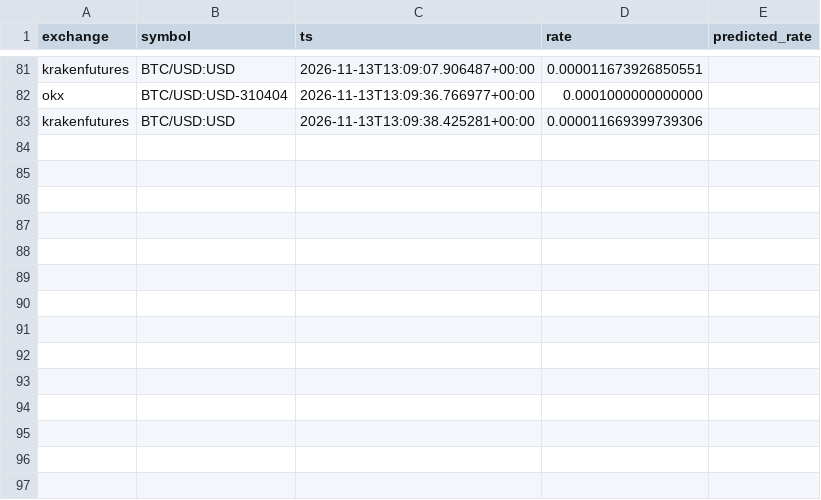
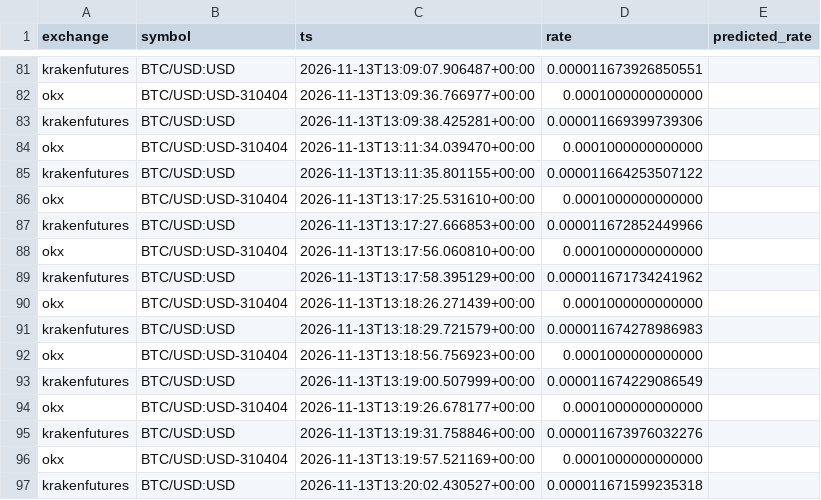
Before and after one commit to alejandroldz/crypto-arb-engine, a CSV file: funding_log.csv, drawn as a sheet; only a part is shown, gaps mark what is left out.

```diff
--- a/funding_log.csv
+++ b/funding_log.csv
@@ -83 +83,15 @@ okx,BTC/USD:USD-310404,2026-11-13T13:09:36.766977+00:00,0.0001000000000000,
 krakenfutures,BTC/USD:USD,2026-11-13T13:09:38.425281+00:00,0.000011669399739306,
+okx,BTC/USD:USD-310404,2026-11-13T13:11:34.039470+00:00,0.0001000000000000,
+krakenfutures,BTC/USD:USD,2026-11-13T13:11:35.801155+00:00,0.000011664253507122,
+okx,BTC/USD:USD-310404,2026-11-13T13:17:25.531610+00:00,0.0001000000000000,
+krakenfutures,BTC/USD:USD,2026-11-13T13:17:27.666853+00:00,0.000011672852449966,
+okx,BTC/USD:USD-310404,2026-11-13T13:17:56.060810+00:00,0.0001000000000000,
+krakenfutures,BTC/USD:USD,2026-11-13T13:17:58.395129+00:00,0.000011671734241962,
+okx,BTC/USD:USD-310404,2026-11-13T13:18:26.271439+00:00,0.0001000000000000,
+krakenfutures,BTC/USD:USD,2026-11-13T13:18:29.721579+00:00,0.000011674278986983,
+okx,BTC/USD:USD-310404,2026-11-13T13:18:56.756923+00:00,0.0001000000000000,
+krakenfutures,BTC/USD:USD,2026-11-13T13:19:00.507999+00:00,0.000011674229086549,
+okx,BTC/USD:USD-310404,2026-11-13T13:19:26.678177+00:00,0.0001000000000000,
+krakenfutures,BTC/USD:USD,2026-11-13T13:19:31.758846+00:00,0.000011673976032276,
+okx,BTC/USD:USD-310404,2026-11-13T13:19:57.521169+00:00,0.0001000000000000,
+krakenfutures,BTC/USD:USD,2026-11-13T13:20:02.430527+00:00,0.000011671599235318,
```
Also changed, not shown: 5 other files.
